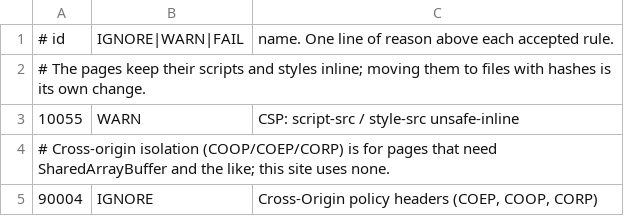
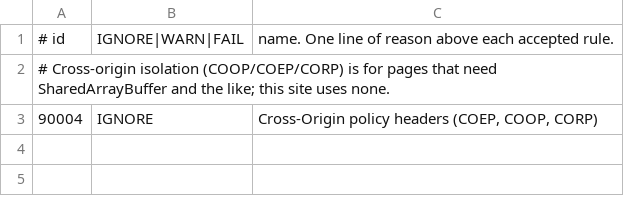
Before and after one commit to nathannncurtis/nathancurtis.me, a TSV file: .zap/rules.tsv, drawn as a sheet; the diff names each change by its address in the sheet, - before the commit and + after, or states it on an @@ line.

Commit message:
Enforce CSP with external assets and trusted CSSOM presentation rules

```diff
--- a/.zap/rules.tsv
+++ b/.zap/rules.tsv
-row 2: # The pages keep their scripts and styles inline; moving them to files with hashes is its own change.
-row 3: 10055 | WARN | CSP: script-src / style-src unsafe-inline
```
Also changed, not shown: 30 other files.
